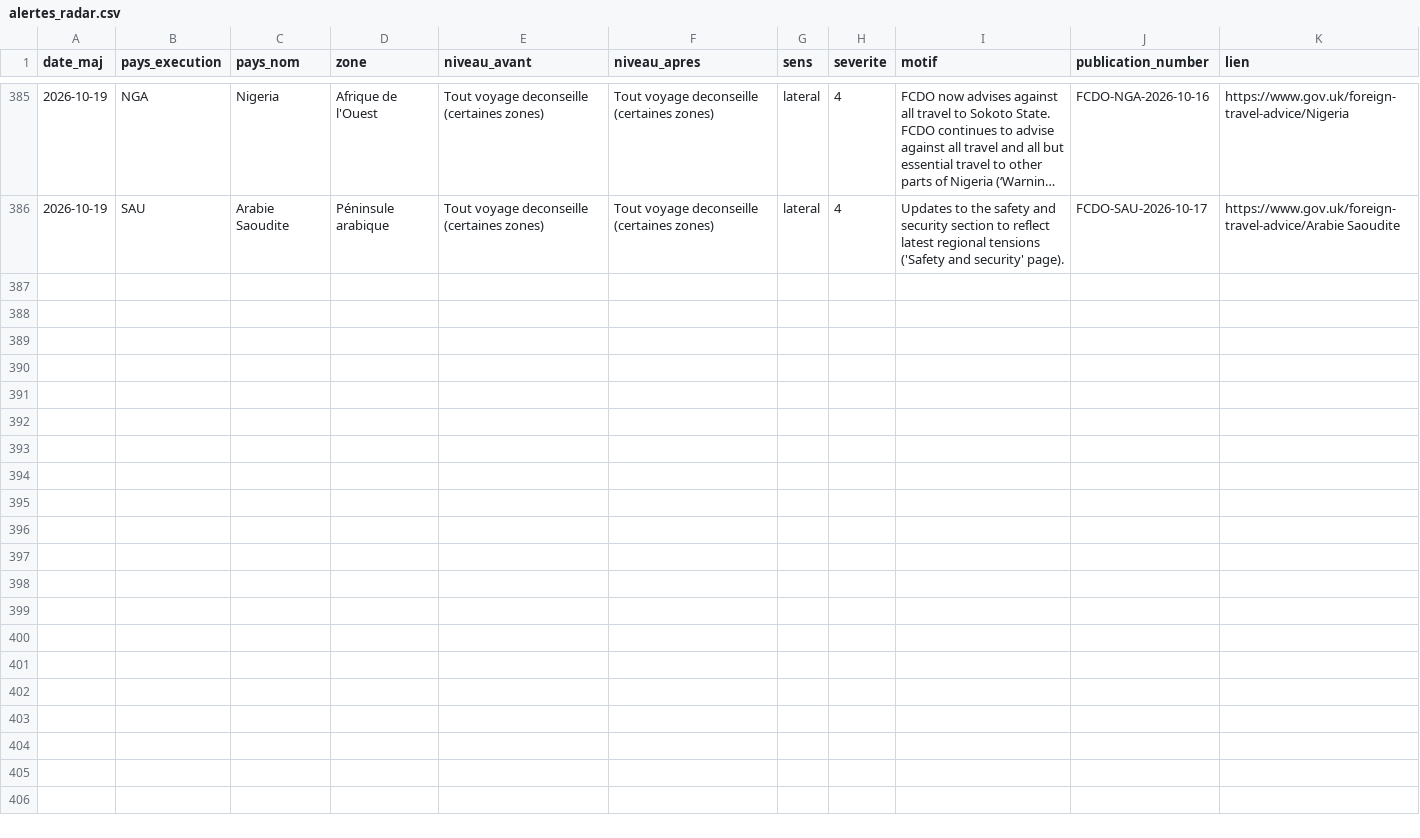
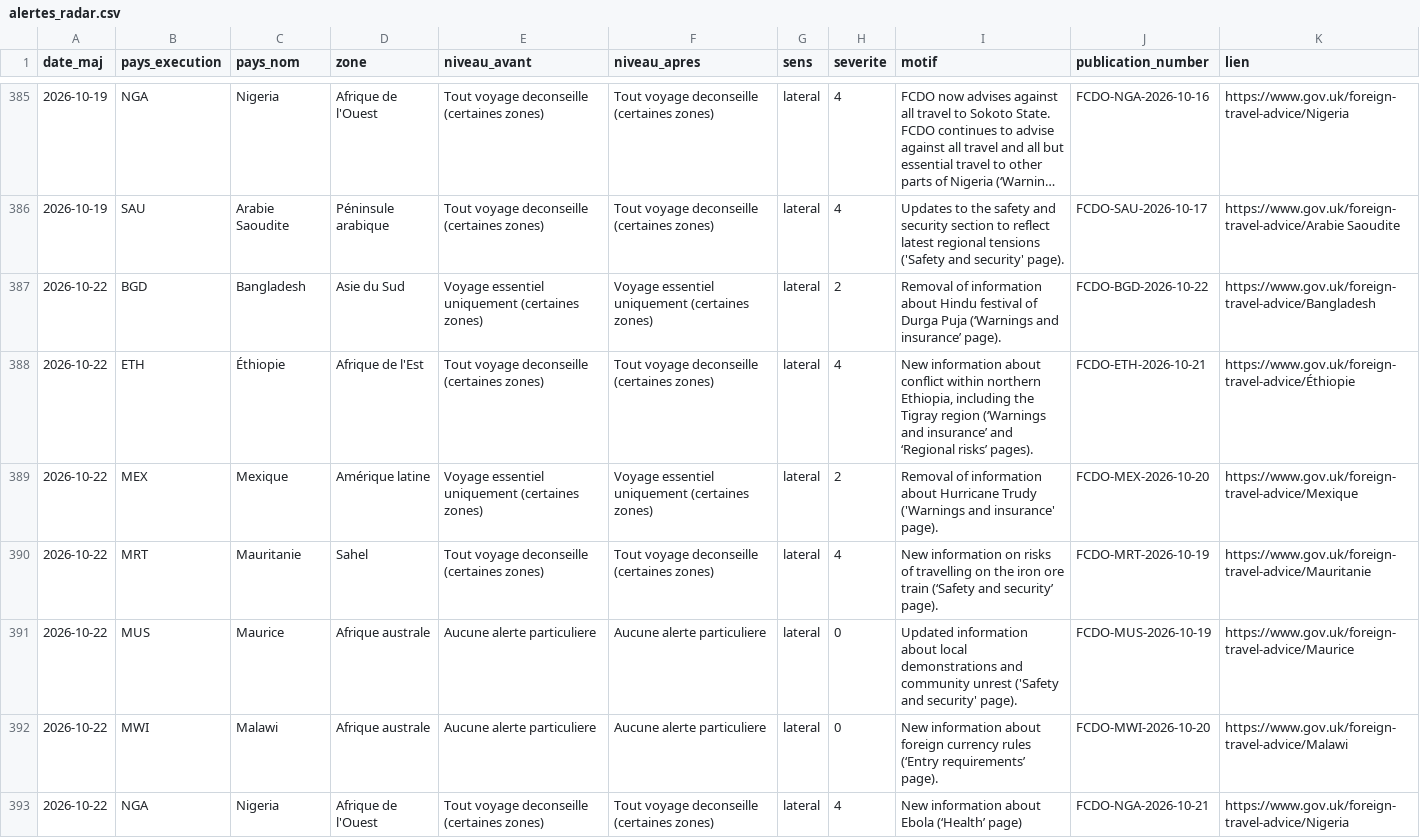
Before and after one commit to mayeulpeltier-pixel/radar-amarante, a CSV file: backups/alertes_radar.csv, drawn as a sheet; only a part is shown, gaps mark what is left out; long unchanged cells end in …; the diff covers the shown part only.

```diff
--- a/backups/alertes_radar.csv
+++ b/backups/alertes_radar.csv
@@ -386 +386,8 @@ date_maj,pays_execution,pays_nom,zone,niveau_avant,niveau_apres,sens,severite,mo
 2026-10-19,SAU,Arabie Saoudite,Péninsule arabique,Tout voyage deconseille (certaines zones),Tout voyage deconseille (certaines zones),lateral,4,Updates to the safety and security section to reflect latest regional tensions ('Safety and security' page).,FCDO-SAU-2026-10-17,https://www.gov.uk/foreign-travel-advice/Arabie Saoudite
+2026-10-22,BGD,Bangladesh,Asie du Sud,Voyage essentiel uniquement (certaines zones),Voyage essentiel uniquement (certaines zones),lateral,2,Removal of information about Hindu festival of Durga Puja (‘Warnings and insurance’ page).,FCDO-BGD-2026-10-22,https://www.gov.uk/foreign-travel-advice/Bangladesh
+2026-10-22,ETH,Éthiopie,Afrique de l'Est,Tout voyage deconseille (certaines zones),Tout voyage deconseille (certaines zones),lateral,4,"New information about conflict within northern Ethiopia, including the Tigray region (‘Warnings and insurance’ and ‘Regional risks’ pages).",FCDO-ETH-2026-10-21,https://www.gov.uk/foreign-travel-advice/Éthiopie
+2026-10-22,MEX,Mexique,Amérique latine,Voyage essentiel uniquement (certaines zones),Voyage essentiel uniquement (certaines zones),lateral,2,Removal of information about Hurricane Trudy ('Warnings and insurance' page).,FCDO-MEX-2026-10-20,https://www.gov.uk/foreign-travel-advice/Mexique
+2026-10-22,MRT,Mauritanie,Sahel,Tout voyage deconseille (certaines zones),Tout voyage deconseille (certaines zones),lateral,4,New information on risks of travelling on the iron ore train (‘Safety and security’ page).,FCDO-MRT-2026-10-19,https://www.gov.uk/foreign-travel-advice/Mauritanie
+2026-10-22,MUS,Maurice,Afrique australe,Aucune alerte particuliere,Aucune alerte particuliere,lateral,0,Updated information about local demonstrations and community unrest ('Safety and security' page).,FCDO-MUS-2026-10-19,https://www.gov.uk/foreign-travel-advice/Maurice
+2026-10-22,MWI,Malawi,Afrique australe,Aucune alerte particuliere,Aucune alerte particuliere,lateral,0,New information about foreign currency rules (‘Entry requirements’ page).,FCDO-MWI-2026-10-20,https://www.gov.uk/foreign-travel-advice/Malawi
+2026-10-22,NGA,Nigeria,Afrique de l'Ouest,Tout voyage deconseille (certaines zones),Tout voyage deconseille (certaines zones),lateral,4,New information about Ebola (‘Health’ page),FCDO-NGA-2026-10-21,https://www.gov.uk/foreign-travel-advice/Nigeria
```
Also changed, not shown: 6 added rows elsewhere in this file, backups/attributions_radar.csv, backups/bm_projets_radar.csv, 6 other files.
